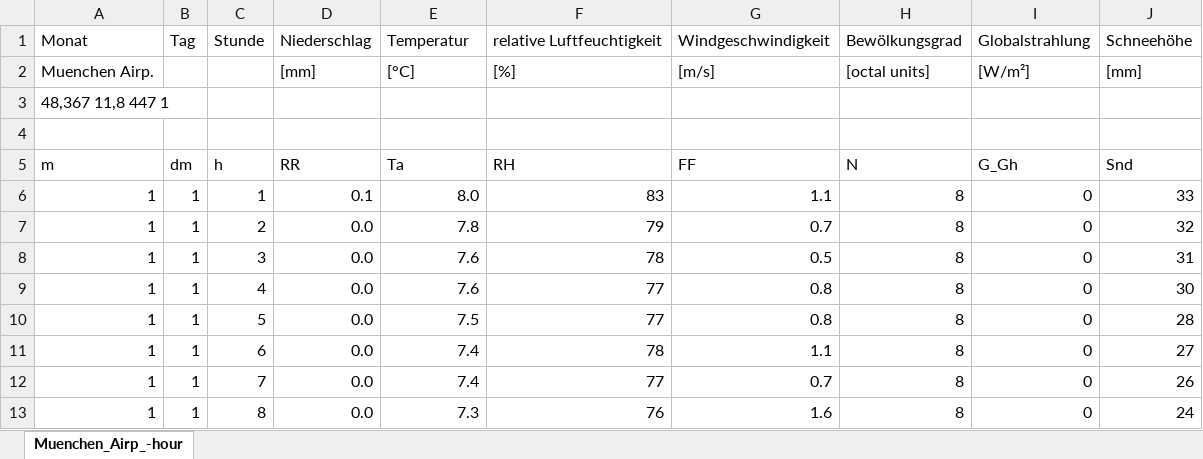
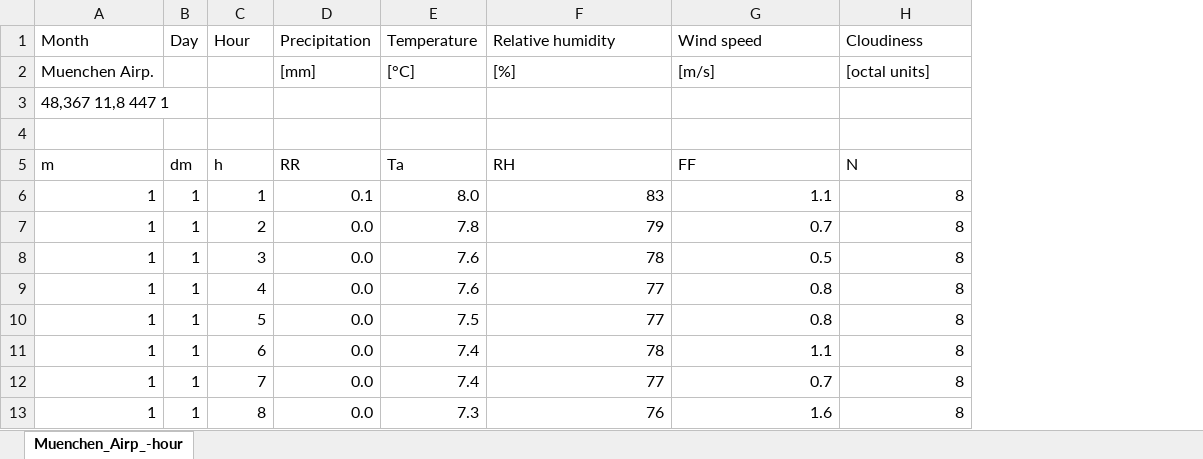
Before and after one commit to YannickApfel/Modern_GUI_GerdPy, an Excel workbook: GERDPy/data/Wetterdaten_München-Airport_h.xlsx, sheet Muenchen_Airp_-hour, drawn as a sheet; only a part is shown; values as stored, in another font and other column widths than the file's, no cell formats; table styles not drawn; removed rows and columns are numbered as before the commit, all else as after; the diff names each change by its address in the sheet, - before the commit and + after, or states it on an @@ line.

Commit message:
----minoradjustment
Cleaned up unused columns in weather data file

```diff
--- a/GERDPy/data/Wetterdaten_München-Airport_h.xlsx (sheet Muenchen_Airp_-hour)
+++ b/GERDPy/data/Wetterdaten_München-Airport_h.xlsx (sheet Muenchen_Airp_-hour)
-column I, rows 2-13: [W/m²] |  |  | G_Gh | 0 | 0 | 0 | 0 | 0 | 0 | 0 | 0
-column J, rows 2-13: [mm] |  |  | Snd | 33 | 32 | 31 | 30 | 28 | 27 | 26 | 24
-row 1: Monat | Tag | Stunde | Niederschlag | Temperatur | relative Luftfeuchtigkeit | Windgeschwindigkeit | Bewölkungsgrad | Globalstrahlung | Schneehöhe
+row 1: Month | Day | Hour | Precipitation | Temperature | Relative humidity | Wind speed | Cloudiness
```
Also changed, not shown: cell formats, GERDPy/data/Wetterdaten_Hamburg_h.xlsx, GERDPy/data/Wetterdaten_Hohenpeissenberg_h.xlsx, 1 other file.
